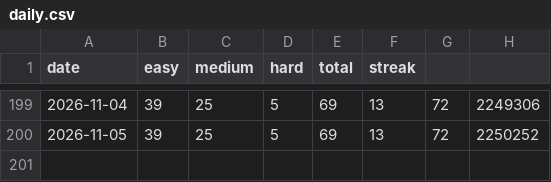
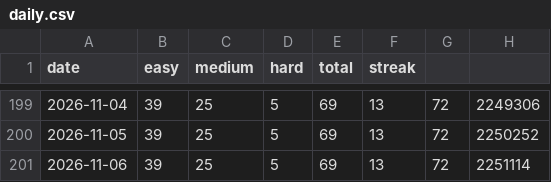
Before and after one commit to sujitha-rao/My-Leetcode-Tracker, a CSV file: leetcode/logs/daily.csv, drawn as a sheet; only a part is shown, gaps mark what is left out; the diff names each change by its address in the sheet, - before the commit and + after, or states it on an @@ line.

Commit message:
leetcode: daily update 2026-11-06

```diff
--- a/leetcode/logs/daily.csv
+++ b/leetcode/logs/daily.csv
+row 201: 2026-11-06 | 39 | 25 | 5 | 69 | 13 | 72 | 2251114
```
Also changed, not shown: 2 other files.
